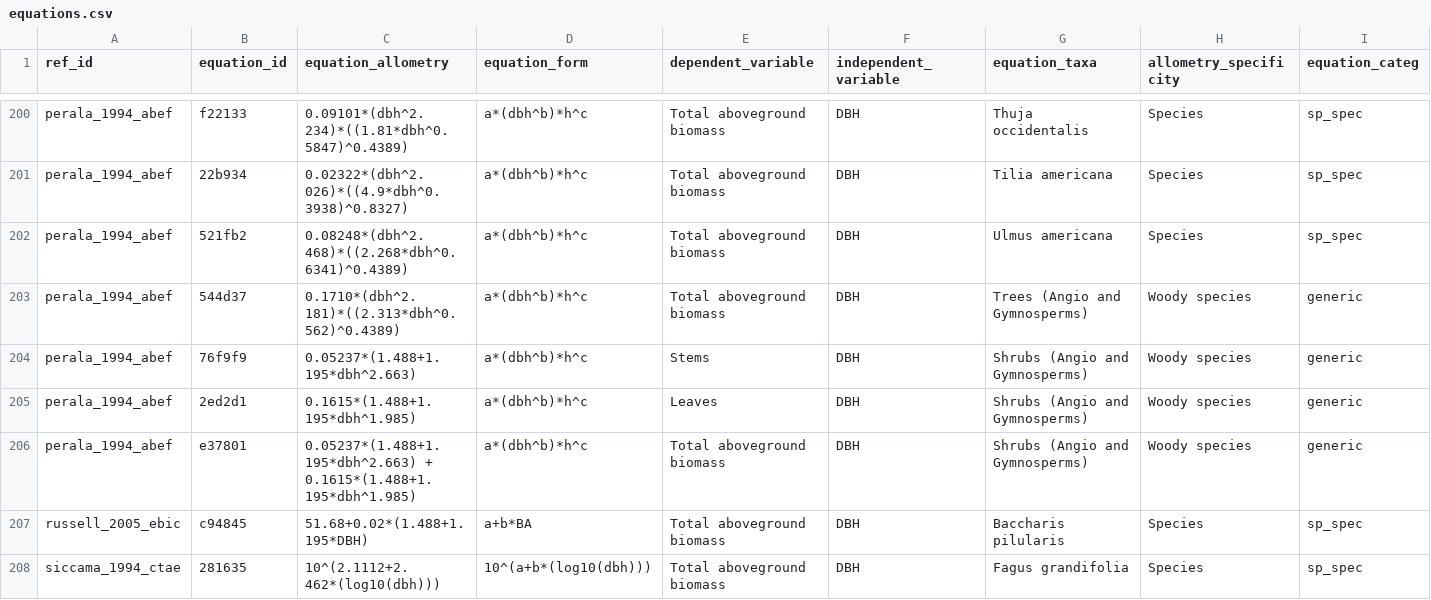
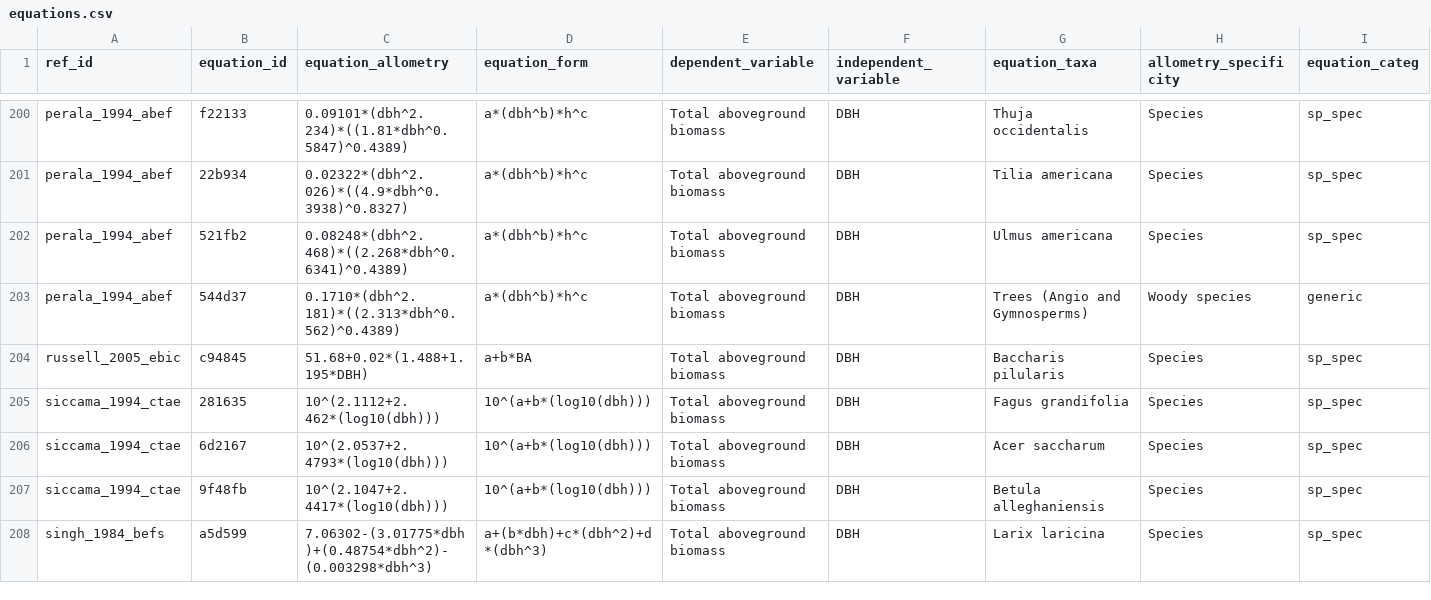
Before and after one commit to ropensci/allodb, a CSV file: data-raw/csv_database/equations.csv, drawn as a sheet; only a part is shown, gaps mark what is left out; the shorter side is filled out with more unchanged rows; rows hold the shown columns only; the diff names each change by its address in the sheet, - before the commit and + after, or states it on an @@ line.

Commit message:
REmoved shrubs equatin from Perala
I had it wrong. Equations use dbh at 15 cm from the ground. We don't need them.  Also, author indicates that the sampling and shrub regressions produced less precise equations.

```diff
--- a/data-raw/csv_database/equations.csv
+++ b/data-raw/csv_database/equations.csv
-row 204: perala_1994_abef | 76f9f9 | 0.05237*(1.488+1.195*dbh^2.663) | a*(dbh^b)*h^c | Stems | DBH | Shrubs (Angio and Gymnosperms) | Woody species | generic
-row 205: perala_1994_abef | 2ed2d1 | 0.1615*(1.488+1.195*dbh^1.985) | a*(dbh^b)*h^c | Leaves | DBH | Shrubs (Angio and Gymnosperms) | Woody species | generic
-row 206: perala_1994_abef | e37801 | 0.05237*(1.488+1.195*dbh^2.663) + 0.1615*(1.488+1.195*dbh^1.985) | a*(dbh^b)*h^c | Total aboveground biomass | DBH | Shrubs (Angio and Gymnosperms) | Woody species | generic
```
